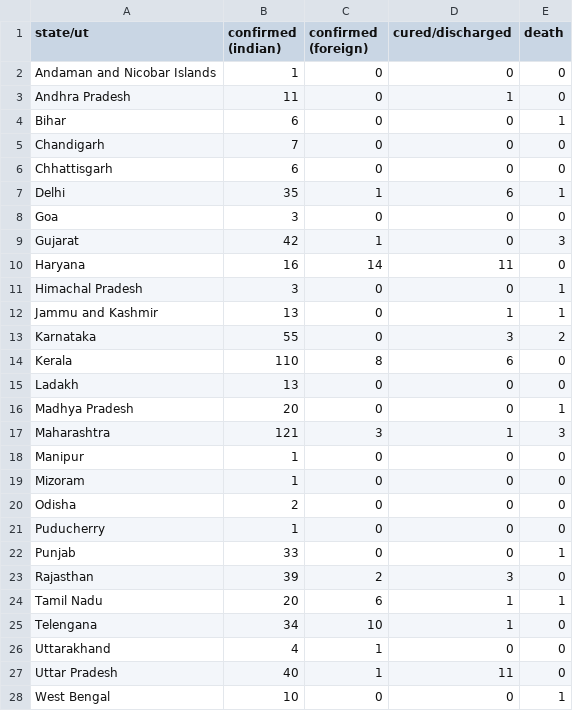
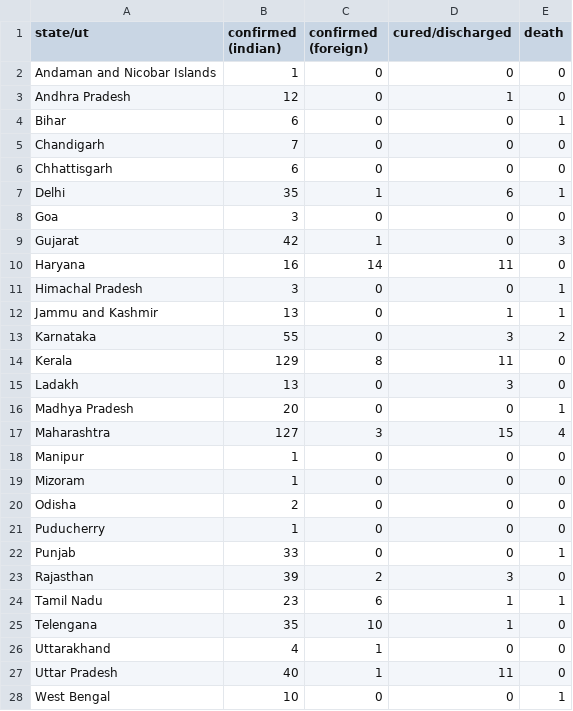
Before and after one commit to bauripalash/ncov-19-india, a CSV file: data/2020-03-27.csv, drawn as a sheet.

```diff
--- a/data/2020-03-27.csv
+++ b/data/2020-03-27.csv
@@ -2,3 +2,3 @@ state/ut,confirmed (indian),confirmed (foreign),cured/discharged,death
 Andaman and Nicobar Islands,1,0,0,0
-Andhra Pradesh,11,0,1,0
+Andhra Pradesh,12,0,1,0
 Bihar,6,0,0,1
@@ -13,6 +13,6 @@ Jammu and Kashmir,13,0,1,1
 Karnataka,55,0,3,2
-Kerala,110,8,6,0
-Ladakh,13,0,0,0
+Kerala,129,8,11,0
+Ladakh,13,0,3,0
 Madhya Pradesh,20,0,0,1
-Maharashtra,121,3,1,3
+Maharashtra,127,3,15,4
 Manipur,1,0,0,0
@@ -23,4 +23,4 @@ Punjab,33,0,0,1
 Rajasthan,39,2,3,0
-Tamil Nadu,20,6,1,1
-Telengana,34,10,1,0
+Tamil Nadu,23,6,1,1
+Telengana,35,10,1,0
 Uttarakhand,4,1,0,0
```
Also changed, not shown: 1 other file.
